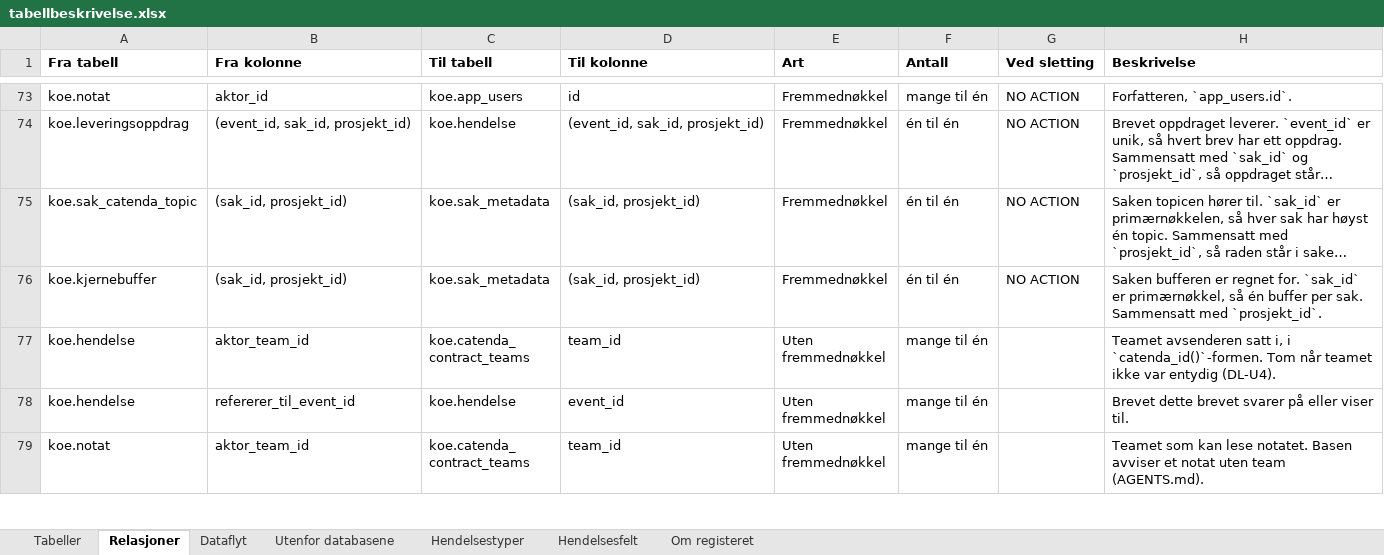
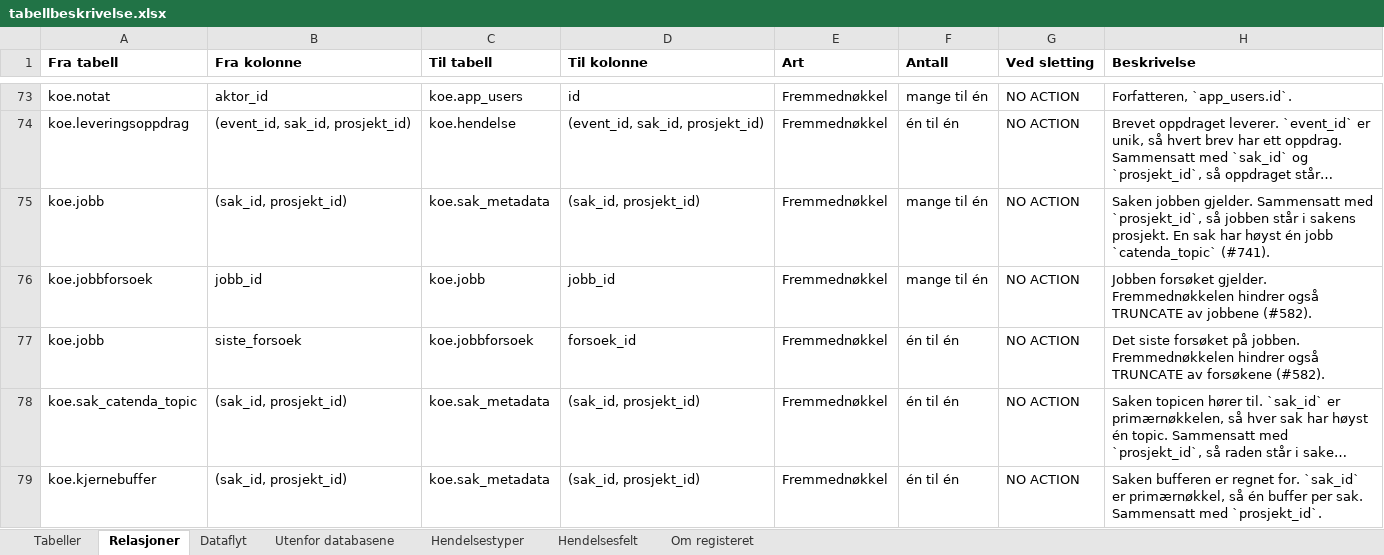
Before and after one commit to khjohns/endringsmeldinger, an Excel workbook: docs/datamodell/tabellbeskrivelse.xlsx, sheet Relasjoner, drawn as a sheet; only a part is shown, gaps mark what is left out; the shorter side is filled out with more unchanged rows; long unchanged cells end in …; values as stored, in another font and other column widths than the file's, no borders; the diff names each change by its address in the sheet, - before the commit and + after, or states it on an @@ line.

```diff
--- a/docs/datamodell/tabellbeskrivelse.xlsx (sheet Relasjoner)
+++ b/docs/datamodell/tabellbeskrivelse.xlsx (sheet Relasjoner)
+row 75: koe.jobb | (sak_id, prosjekt_id) | koe.sak_metadata | (sak_id, prosjekt_id) | Fremmednøkkel | mange til én | NO ACTION | Saken jobben gjelder. Sammensatt med `prosjekt_id`, så jobben står i sakens prosjekt. En sak har høyst én jobb `catenda_topic` (#741).
+row 76: koe.jobbforsoek | jobb_id | koe.jobb | jobb_id | Fremmednøkkel | mange til én | NO ACTION | Jobben forsøket gjelder. Fremmednøkkelen hindrer også TRUNCATE av jobbene (#582).
+row 77: koe.jobb | siste_forsoek | koe.jobbforsoek | forsoek_id | Fremmednøkkel | én til én | NO ACTION | Det siste forsøket på jobben. Fremmednøkkelen hindrer også TRUNCATE av forsøkene (#582).
```
Also changed, not shown: sheet Tabeller, 23 other files.
